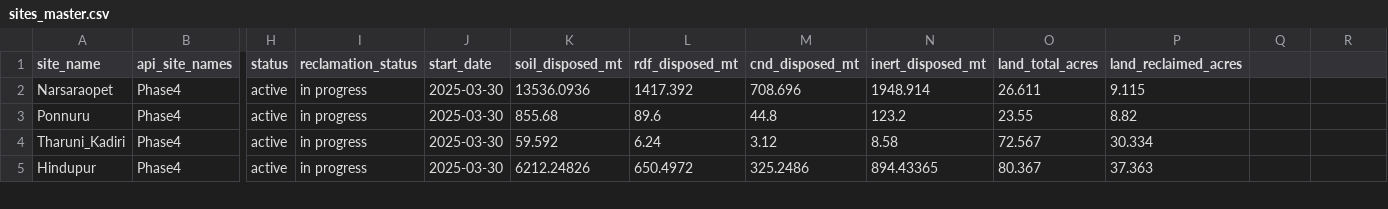
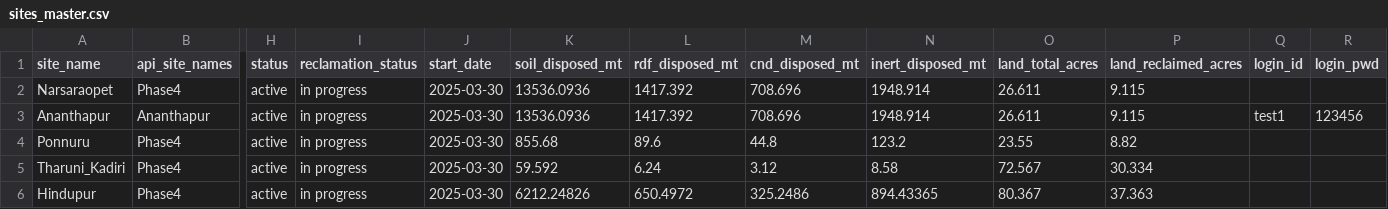
Before and after one commit to tsaaii/haritha_lite_2, a CSV file: sites_master.csv, drawn as a sheet; only a part is shown, gaps mark what is left out; rows hold the shown columns only; the diff names each change by its address in the sheet, - before the commit and + after, or states it on an @@ line.

```diff
--- a/sites_master.csv
+++ b/sites_master.csv
-Q1: (empty)
+Q1: login_id
-R1: (empty)
+R1: login_pwd
+row 3: Ananthapur | Ananthapur | active | in progress | 2025-03-30 | 13536.0936 | 1417.392 | 708.696 | 1948.914 | 26.611 | 9.115 | test1 | 123456
```
Also changed, not shown: 8 other files.
